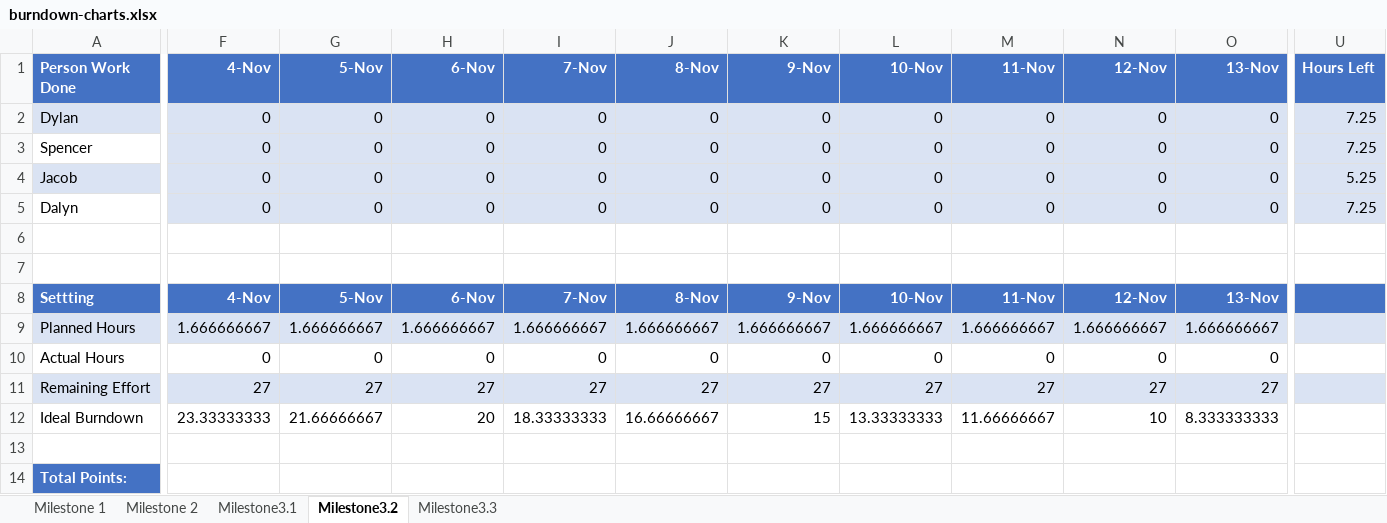
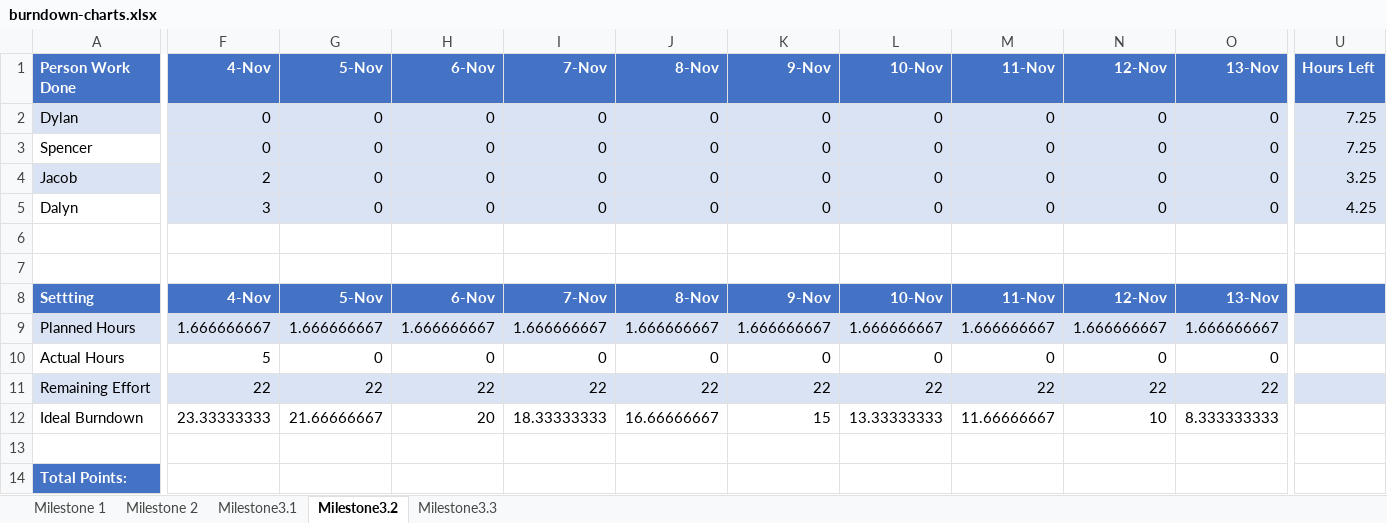
Before and after one commit to CS-3450-Group-13/frappy, an Excel workbook: docs/planning/burndown-charts.xlsx, sheet Milestone3.2, drawn as a sheet; only a part is shown, gaps mark what is left out; values as stored, in another font and other column widths than the file's, no borders; charts and pictures not drawn; the diff covers the shown part only; the diff names each change by its address in the sheet, - before the commit and + after, or states it on an @@ line.

```diff
--- a/docs/planning/burndown-charts.xlsx (sheet Milestone3.2)
+++ b/docs/planning/burndown-charts.xlsx (sheet Milestone3.2)
-F4 (4-Nov): 0
+F4 (4-Nov): 2
-U4 (Hours Left): 5.25
+U4 (Hours Left): 3.25
-F5 (4-Nov): 0
+F5 (4-Nov): 3
-U5 (Hours Left): 7.25
+U5 (Hours Left): 4.25
-F10 (4-Nov): 0
+F10 (4-Nov): 5
-F11 (4-Nov): 27
+F11 (4-Nov): 22
-G11 (5-Nov): 27
+G11 (5-Nov): 22
-H11 (6-Nov): 27
+H11 (6-Nov): 22
-I11 (7-Nov): 27
+I11 (7-Nov): 22
-J11 (8-Nov): 27
+J11 (8-Nov): 22
-K11 (9-Nov): 27
+K11 (9-Nov): 22
-L11 (10-Nov): 27
+L11 (10-Nov): 22
-M11 (11-Nov): 27
+M11 (11-Nov): 22
-N11 (12-Nov): 27
+N11 (12-Nov): 22
-O11 (13-Nov): 27
+O11 (13-Nov): 22
```
Also changed, not shown: 5 edited cells elsewhere in this sheet, charts or pictures, 1 other file.
